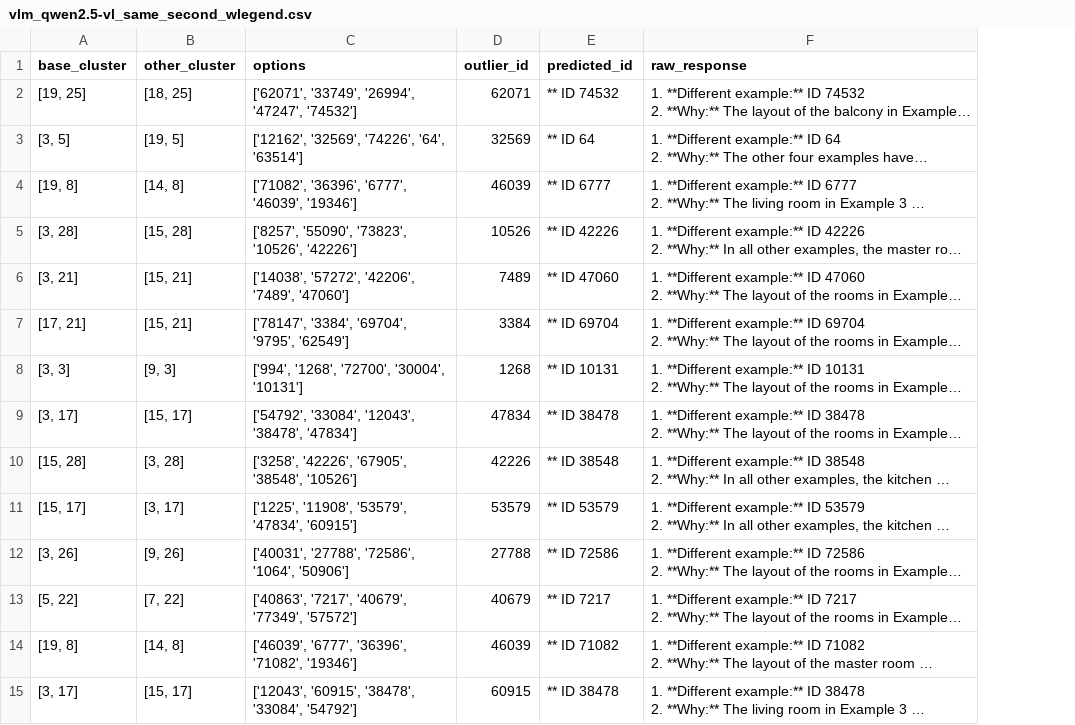
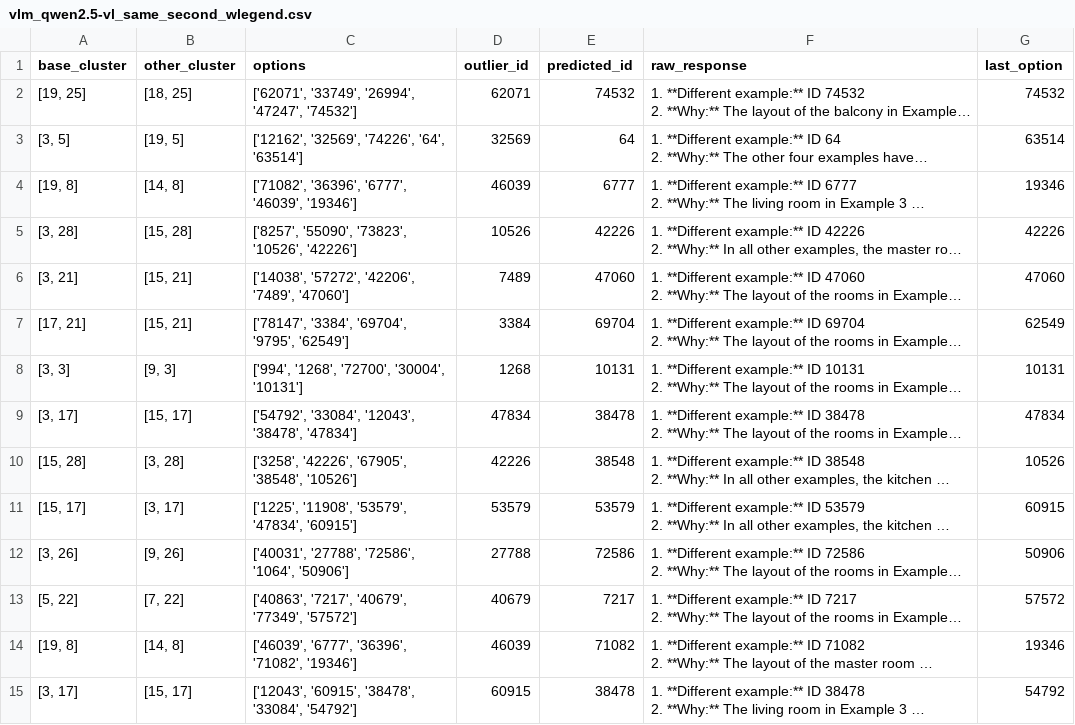
Before and after one commit to Kharasso/planscape, a CSV file: examples/complex/outputs/image/original_wlegend/vlm_qwen2.5-vl_same_second_wlegend.csv, drawn as a sheet; only a part is shown; long unchanged cells end in …; the diff covers the shown part only; the diff names each change by its address in the sheet, - before the commit and + after, or states it on an @@ line.

```diff
--- a/examples/complex/outputs/image/original_wlegend/vlm_qwen2.5-vl_same_second_wlegend.csv
+++ b/examples/complex/outputs/image/original_wlegend/vlm_qwen2.5-vl_same_second_wlegend.csv
+column G (last_option), rows 2-15: 74532 | 63514 | 19346 | 42226 | 47060 | 62549 | 10131 | 47834 | 10526 | 60915 | 50906 | 57572 | 19346 | 54792
-E2 (predicted_id): ** ID 74532
+E2 (predicted_id): 74532
-E3 (predicted_id): ** ID 64
+E3 (predicted_id): 64
-E4 (predicted_id): ** ID 6777
+E4 (predicted_id): 6777
-E5 (predicted_id): ** ID 42226
+E5 (predicted_id): 42226
-E6 (predicted_id): ** ID 47060
+E6 (predicted_id): 47060
-E7 (predicted_id): ** ID 69704
+E7 (predicted_id): 69704
-E8 (predicted_id): ** ID 10131
+E8 (predicted_id): 10131
-E9 (predicted_id): ** ID 38478
+E9 (predicted_id): 38478
-E10 (predicted_id): ** ID 38548
+E10 (predicted_id): 38548
-E11 (predicted_id): ** ID 53579
+E11 (predicted_id): 53579
-E12 (predicted_id): ** ID 72586
+E12 (predicted_id): 72586
-E13 (predicted_id): ** ID 7217
+E13 (predicted_id): 7217
-E14 (predicted_id): ** ID 71082
+E14 (predicted_id): 71082
-E15 (predicted_id): ** ID 38478
+E15 (predicted_id): 38478
```
Also changed, not shown: 86 edited cells elsewhere in this file, 6 other files.
